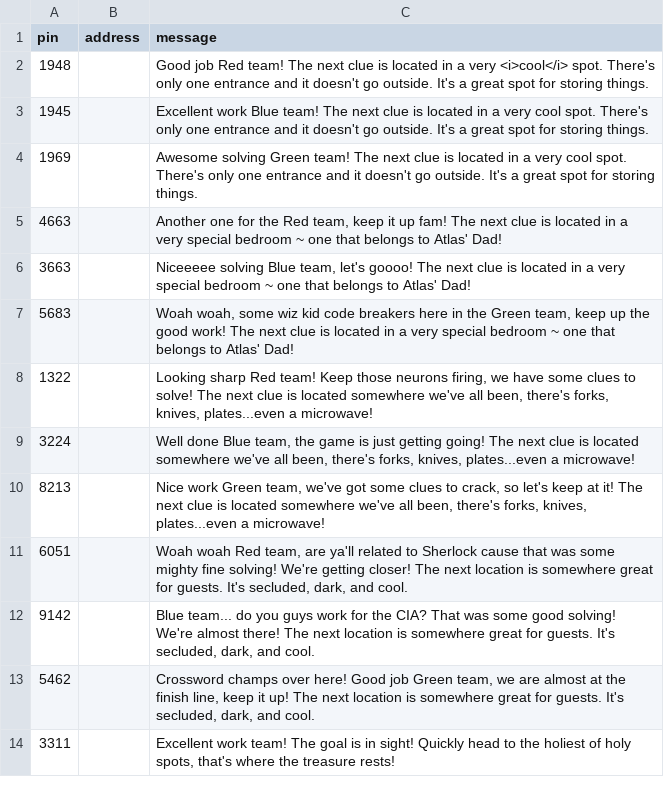
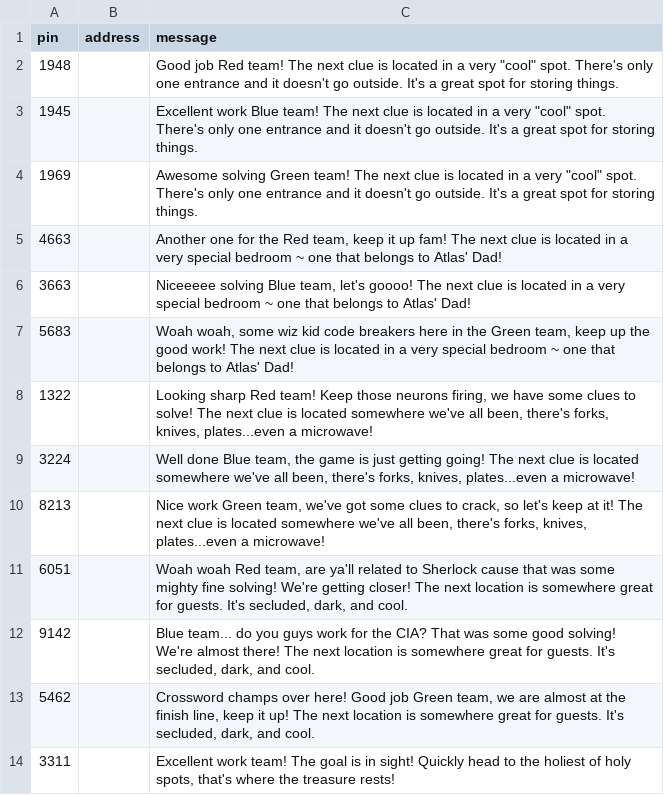
Before and after one commit to dmantheman95-dotcom/pin2addr, a CSV file: pins.csv, drawn as a sheet.

Commit message:
Update pins.csv

```diff
--- a/pins.csv
+++ b/pins.csv
@@ -1,5 +1,5 @@
 pin,address,message
-1948,"","Good job Red team! The next clue is located in a very <i>cool</i> spot. There's only one entrance and it doesn't go outside. It's a great spot for storing things."
-1945,"","Excellent work Blue team! The next clue is located in a very cool spot. There's only one entrance and it doesn't go outside. It's a great spot for storing things."
-1969,"","Awesome solving Green team! The next clue is located in a very cool spot. There's only one entrance and it doesn't go outside. It's a great spot for storing things."
+1948,"","Good job Red team! The next clue is located in a very ""cool"" spot. There's only one entrance and it doesn't go outside. It's a great spot for storing things."
+1945,"","Excellent work Blue team! The next clue is located in a very ""cool"" spot. There's only one entrance and it doesn't go outside. It's a great spot for storing things."
+1969,"","Awesome solving Green team! The next clue is located in a very ""cool"" spot. There's only one entrance and it doesn't go outside. It's a great spot for storing things."
 4663,"","Another one for the Red team, keep it up fam! The next clue is located in a very special bedroom ~ one that belongs to Atlas' Dad!"
```
